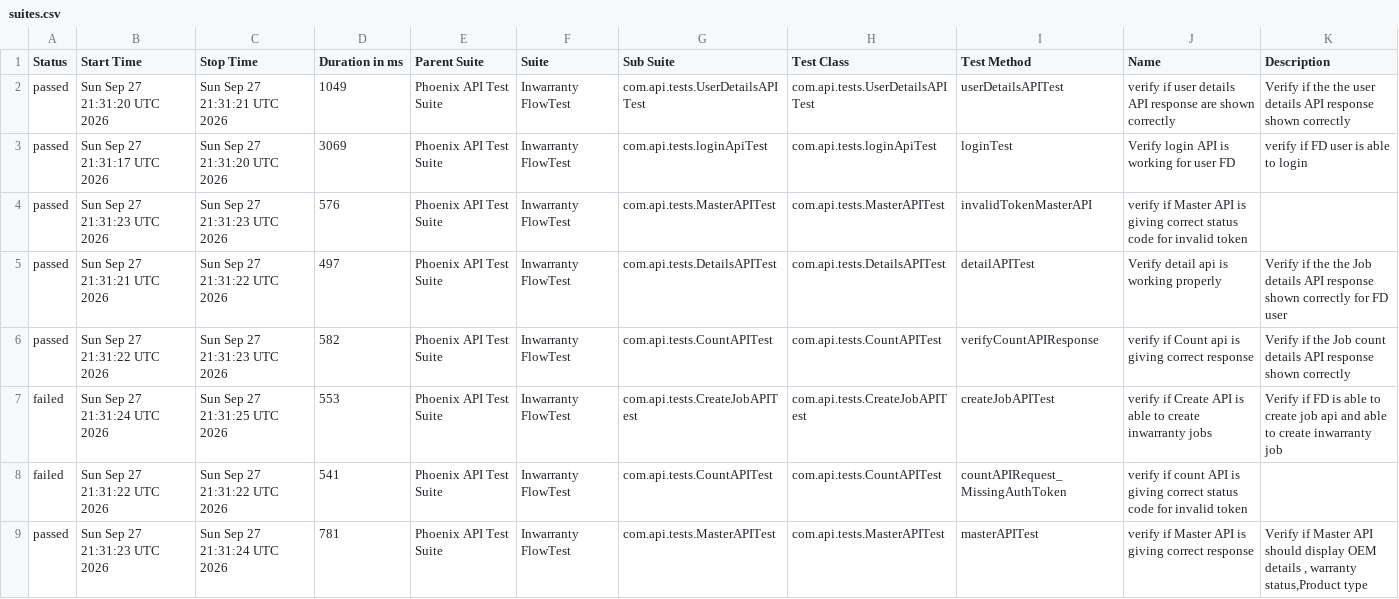
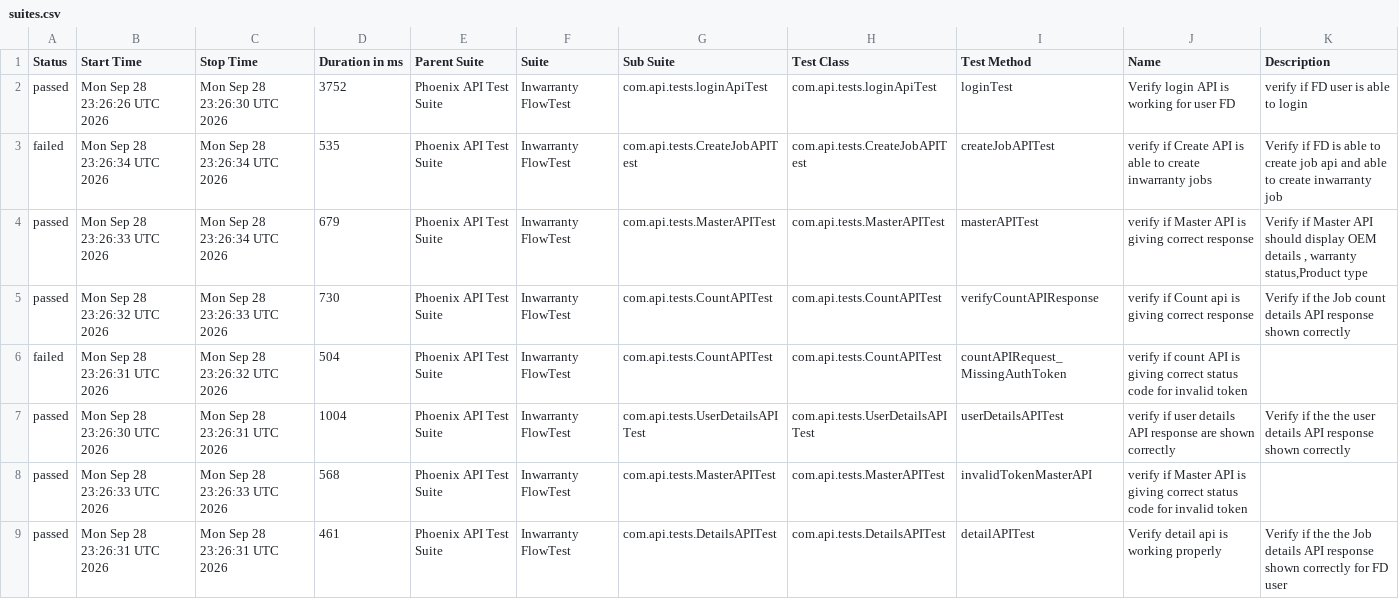
Before and after one commit to iamsourabh434/PhoenixTestAutomationFramework, a CSV file: data/suites.csv, drawn as a sheet.

```diff
--- a/data/suites.csv
+++ b/data/suites.csv
@@ -1,9 +1,9 @@
 "Status","Start Time","Stop Time","Duration in ms","Parent Suite","Suite","Sub Suite","Test Class","Test Method","Name","Description"
-"passed","Sun Sep 27 21:31:20 UTC 2026","Sun Sep 27 21:31:21 UTC 2026","1049","Phoenix API Test Suite","Inwarranty FlowTest","com.api.tests.UserDetailsAPITest","com.api.tests.UserDetailsAPITest","userDetailsAPITest","verify if user details API response are shown correctly","Verify if the the user details API response shown correctly"
-"passed","Sun Sep 27 21:31:17 UTC 2026","Sun Sep 27 21:31:20 UTC 2026","3069","Phoenix API Test Suite","Inwarranty FlowTest","com.api.tests.loginApiTest","com.api.tests.loginApiTest","loginTest","Verify login API is working for user FD","verify if FD user is able to login"
-"passed","Sun Sep 27 21:31:23 UTC 2026","Sun Sep 27 21:31:23 UTC 2026","576","Phoenix API Test Suite","Inwarranty FlowTest","com.api.tests.MasterAPITest","com.api.tests.MasterAPITest","invalidTokenMasterAPI","verify if Master API is giving correct status code for invalid token",""
-"passed","Sun Sep 27 21:31:21 UTC 2026","Sun Sep 27 21:31:22 UTC 2026","497","Phoenix API Test Suite","Inwarranty FlowTest","com.api.tests.DetailsAPITest","com.api.tests.DetailsAPITest","detailAPITest","Verify detail api is working properly","Verify if the the Job details API response shown correctly for FD user"
-"passed","Sun Sep 27 21:31:22 UTC 2026","Sun Sep 27 21:31:23 UTC 2026","582","Phoenix API Test Suite","Inwarranty FlowTest","com.api.tests.CountAPITest","com.api.tests.CountAPITest","verifyCountAPIResponse","verify if Count api is giving correct response","Verify if the Job count details API response shown correctly "
-"failed","Sun Sep 27 21:31:24 UTC 2026","Sun Sep 27 21:31:25 UTC 2026","553","Phoenix API Test Suite","Inwarranty FlowTest","com.api.tests.CreateJobAPITest","com.api.tests.CreateJobAPITest","createJobAPITest","verify if Create API is able to create inwarranty jobs","Verify if FD is able to create job api and able to create inwarranty job"
-"failed","Sun Sep 27 21:31:22 UTC 2026","Sun Sep 27 21:31:22 UTC 2026","541","Phoenix API Test Suite","Inwarranty FlowTest","com.api.tests.CountAPITest","com.api.tests.CountAPITest","countAPIRequest_MissingAuthToken","verify if count API is giving correct status code for invalid token",""
-"passed","Sun Sep 27 21:31:23 UTC 2026","Sun Sep 27 21:31:24 UTC 2026","781","Phoenix API Test Suite","Inwarranty FlowTest","com.api.tests.MasterAPITest","com.api.tests.MasterAPITest","masterAPITest","verify if Master API is giving correct response","Verify if Master API should display OEM details , warranty status,Product type"
+"passed","Mon Sep 28 23:26:26 UTC 2026","Mon Sep 28 23:26:30 UTC 2026","3752","Phoenix API Test Suite","Inwarranty FlowTest","com.api.tests.loginApiTest","com.api.tests.loginApiTest","loginTest","Verify login API is working for user FD","verify if FD user is able to login"
+"failed","Mon Sep 28 23:26:34 UTC 2026","Mon Sep 28 23:26:34 UTC 2026","535","Phoenix API Test Suite","Inwarranty FlowTest","com.api.tests.CreateJobAPITest","com.api.tests.CreateJobAPITest","createJobAPITest","verify if Create API is able to create inwarranty jobs","Verify if FD is able to create job api and able to create inwarranty job"
+"passed","Mon Sep 28 23:26:33 UTC 2026","Mon Sep 28 23:26:34 UTC 2026","679","Phoenix API Test Suite","Inwarranty FlowTest","com.api.tests.MasterAPITest","com.api.tests.MasterAPITest","masterAPITest","verify if Master API is giving correct response","Verify if Master API should display OEM details , warranty status,Product type"
+"passed","Mon Sep 28 23:26:32 UTC 2026","Mon Sep 28 23:26:33 UTC 2026","730","Phoenix API Test Suite","Inwarranty FlowTest","com.api.tests.CountAPITest","com.api.tests.CountAPITest","verifyCountAPIResponse","verify if Count api is giving correct response","Verify if the Job count details API response shown correctly "
+"failed","Mon Sep 28 23:26:31 UTC 2026","Mon Sep 28 23:26:32 UTC 2026","504","Phoenix API Test Suite","Inwarranty FlowTest","com.api.tests.CountAPITest","com.api.tests.CountAPITest","countAPIRequest_MissingAuthToken","verify if count API is giving correct status code for invalid token",""
+"passed","Mon Sep 28 23:26:30 UTC 2026","Mon Sep 28 23:26:31 UTC 2026","1004","Phoenix API Test Suite","Inwarranty FlowTest","com.api.tests.UserDetailsAPITest","com.api.tests.UserDetailsAPITest","userDetailsAPITest","verify if user details API response are shown correctly","Verify if the the user details API response shown correctly"
+"passed","Mon Sep 28 23:26:33 UTC 2026","Mon Sep 28 23:26:33 UTC 2026","568","Phoenix API Test Suite","Inwarranty FlowTest","com.api.tests.MasterAPITest","com.api.tests.MasterAPITest","invalidTokenMasterAPI","verify if Master API is giving correct status code for invalid token",""
+"passed","Mon Sep 28 23:26:31 UTC 2026","Mon Sep 28 23:26:31 UTC 2026","461","Phoenix API Test Suite","Inwarranty FlowTest","com.api.tests.DetailsAPITest","com.api.tests.DetailsAPITest","detailAPITest","Verify detail api is working properly","Verify if the the Job details API response shown correctly for FD user"
```
Also changed, not shown: data/behaviors.csv, 52 other files.
